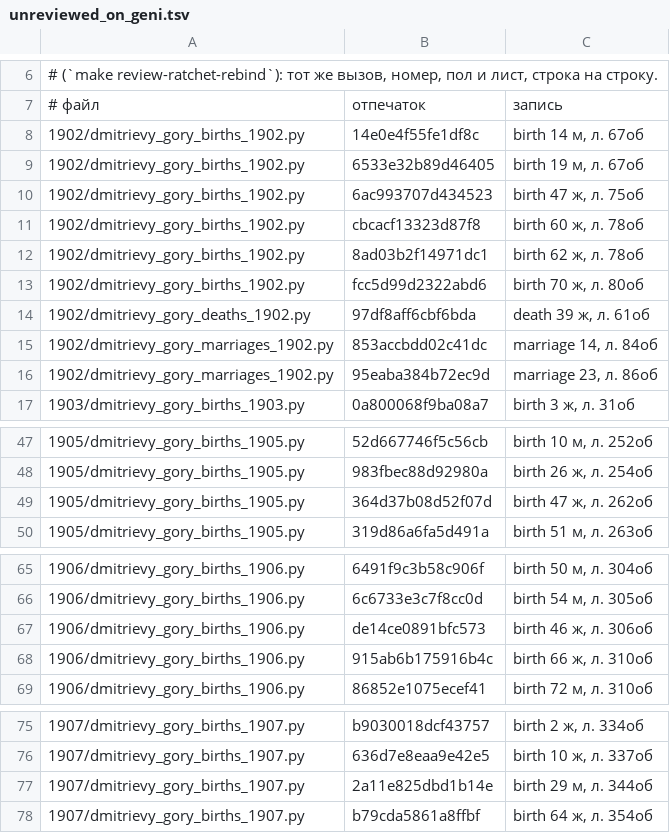
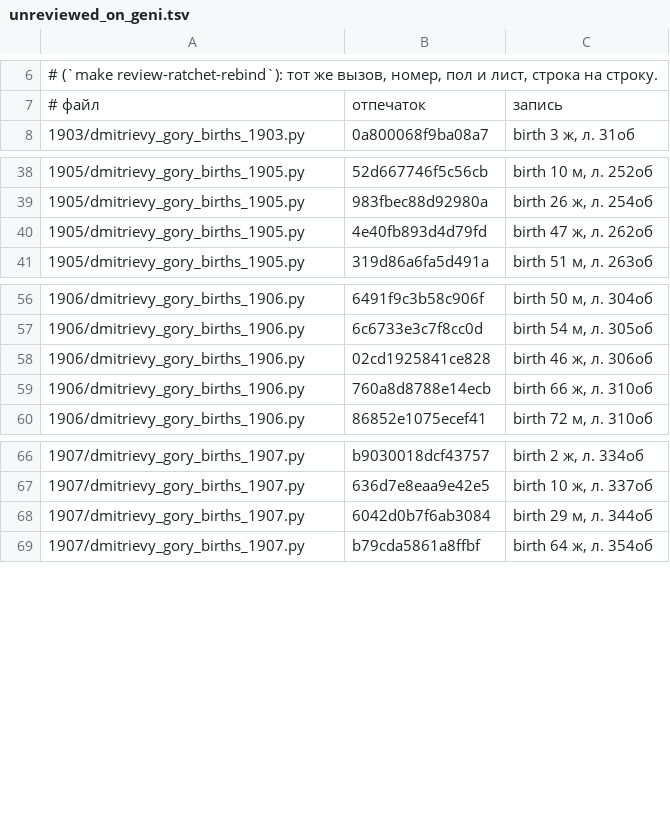
Before and after one commit to dmalch/dmitrievy-gory-records, a TSV file: Дмитриевы Горы/unreviewed_on_geni.tsv, drawn as a sheet; only a part is shown, gaps mark what is left out.

```diff
--- a/Дмитриевы Горы/unreviewed_on_geni.tsv
+++ b/Дмитриевы Горы/unreviewed_on_geni.tsv
@@ -7,11 +7,2 @@
 # файл	отпечаток	запись
-1902/dmitrievy_gory_births_1902.py	14e0e4f55fe1df8c	birth 14 м, л. 67об
-1902/dmitrievy_gory_births_1902.py	6533e32b89d46405	birth 19 м, л. 67об
-1902/dmitrievy_gory_births_1902.py	6ac993707d434523	birth 47 ж, л. 75об
-1902/dmitrievy_gory_births_1902.py	cbcacf13323d87f8	birth 60 ж, л. 78об
-1902/dmitrievy_gory_births_1902.py	8ad03b2f14971dc1	birth 62 ж, л. 78об
-1902/dmitrievy_gory_births_1902.py	fcc5d99d2322abd6	birth 70 ж, л. 80об
-1902/dmitrievy_gory_deaths_1902.py	97df8aff6cbf6bda	death 39 ж, л. 61об
-1902/dmitrievy_gory_marriages_1902.py	853accbdd02c41dc	marriage 14, л. 84об
-1902/dmitrievy_gory_marriages_1902.py	95eaba384b72ec9d	marriage 23, л. 86об
 1903/dmitrievy_gory_births_1903.py	0a800068f9ba08a7	birth 3 ж, л. 31об
@@ -48,3 +39,3 @@
 1905/dmitrievy_gory_births_1905.py	983fbec88d92980a	birth 26 ж, л. 254об
-1905/dmitrievy_gory_births_1905.py	364d37b08d52f07d	birth 47 ж, л. 262об
+1905/dmitrievy_gory_births_1905.py	4e40fb893d4d79fd	birth 47 ж, л. 262об
 1905/dmitrievy_gory_births_1905.py	319d86a6fa5d491a	birth 51 м, л. 263об
@@ -66,4 +57,4 @@
 1906/dmitrievy_gory_births_1906.py	6c6733e3c7f8cc0d	birth 54 м, л. 305об
-1906/dmitrievy_gory_births_1906.py	de14ce0891bfc573	birth 46 ж, л. 306об
-1906/dmitrievy_gory_births_1906.py	915ab6b175916b4c	birth 66 ж, л. 310об
+1906/dmitrievy_gory_births_1906.py	02cd1925841ce828	birth 46 ж, л. 306об
+1906/dmitrievy_gory_births_1906.py	760a8d8788e14ecb	birth 66 ж, л. 310об
 1906/dmitrievy_gory_births_1906.py	86852e1075ecef41	birth 72 м, л. 310об
@@ -76,3 +67,3 @@
 1907/dmitrievy_gory_births_1907.py	636d7e8eaa9e42e5	birth 10 ж, л. 337об
-1907/dmitrievy_gory_births_1907.py	2a11e825dbd1b14e	birth 29 м, л. 344об
+1907/dmitrievy_gory_births_1907.py	6042d0b7f6ab3084	birth 29 м, л. 344об
 1907/dmitrievy_gory_births_1907.py	b79cda5861a8ffbf	birth 64 ж, л. 354об
```
Also changed, not shown: corpus/names/patronymics.tsv, 20 other files.
